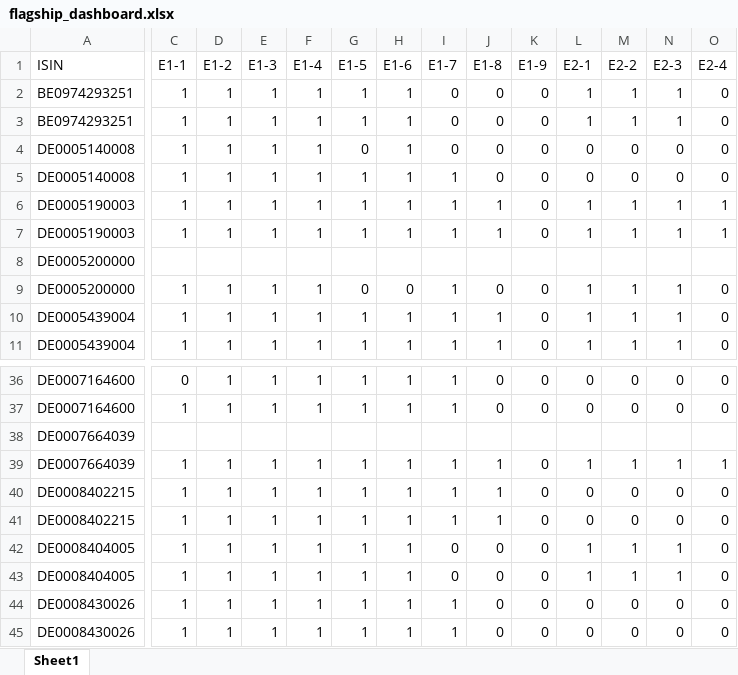
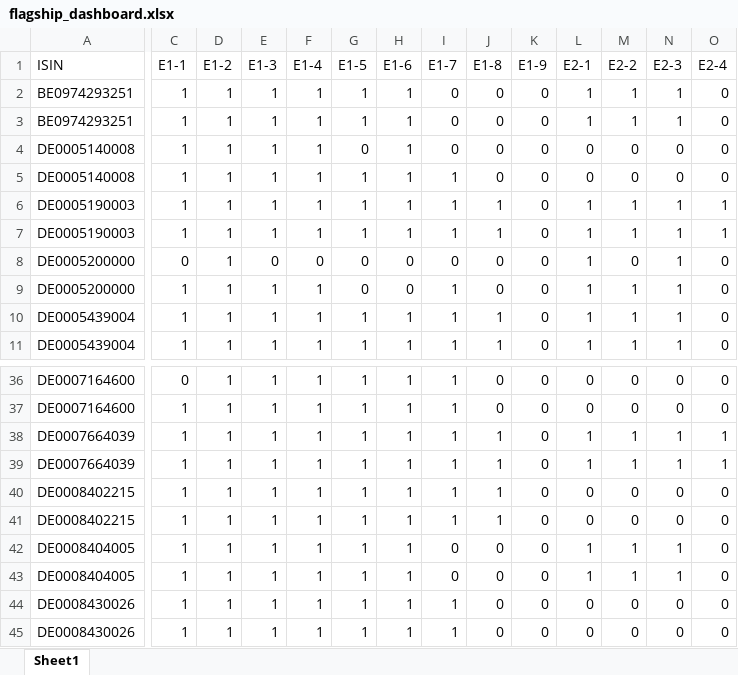
Before and after one commit to akgrossk/srn_dr_list, an Excel workbook: flagship_dashboard.xlsx, sheet Sheet1, drawn as a sheet; only a part is shown, gaps mark what is left out; values as stored, in another font and other column widths than the file's, no borders; the diff covers the shown part only; the diff names each change by its address in the sheet, - before the commit and + after, or states it on an @@ line.

Commit message:
Add files via upload

```diff
--- a/flagship_dashboard.xlsx (sheet Sheet1)
+++ b/flagship_dashboard.xlsx (sheet Sheet1)
-C8 (E1-1): (empty)
+C8 (E1-1): 0
-D8 (E1-2): (empty)
+D8 (E1-2): 1
-E8 (E1-3): (empty)
+E8 (E1-3): 0
-F8 (E1-4): (empty)
+F8 (E1-4): 0
-G8 (E1-5): (empty)
+G8 (E1-5): 0
-H8 (E1-6): (empty)
+H8 (E1-6): 0
-I8 (E1-7): (empty)
+I8 (E1-7): 0
-J8 (E1-8): (empty)
+J8 (E1-8): 0
-K8 (E1-9): (empty)
+K8 (E1-9): 0
-L8 (E2-1): (empty)
+L8 (E2-1): 1
-M8 (E2-2): (empty)
+M8 (E2-2): 0
-N8 (E2-3): (empty)
+N8 (E2-3): 1
-O8 (E2-4): (empty)
+O8 (E2-4): 0
-C38 (E1-1): (empty)
+C38 (E1-1): 1
-D38 (E1-2): (empty)
+D38 (E1-2): 1
-E38 (E1-3): (empty)
+E38 (E1-3): 1
-F38 (E1-4): (empty)
+F38 (E1-4): 1
-G38 (E1-5): (empty)
+G38 (E1-5): 1
-H38 (E1-6): (empty)
+H38 (E1-6): 1
-I38 (E1-7): (empty)
+I38 (E1-7): 1
-J38 (E1-8): (empty)
+J38 (E1-8): 1
-K38 (E1-9): (empty)
+K38 (E1-9): 0
-L38 (E2-1): (empty)
+L38 (E2-1): 1
-M38 (E2-2): (empty)
+M38 (E2-2): 1
-N38 (E2-3): (empty)
+N38 (E2-3): 1
-O38 (E2-4): (empty)
+O38 (E2-4): 1
```
Also changed, not shown: 257 edited cells elsewhere in this sheet.
